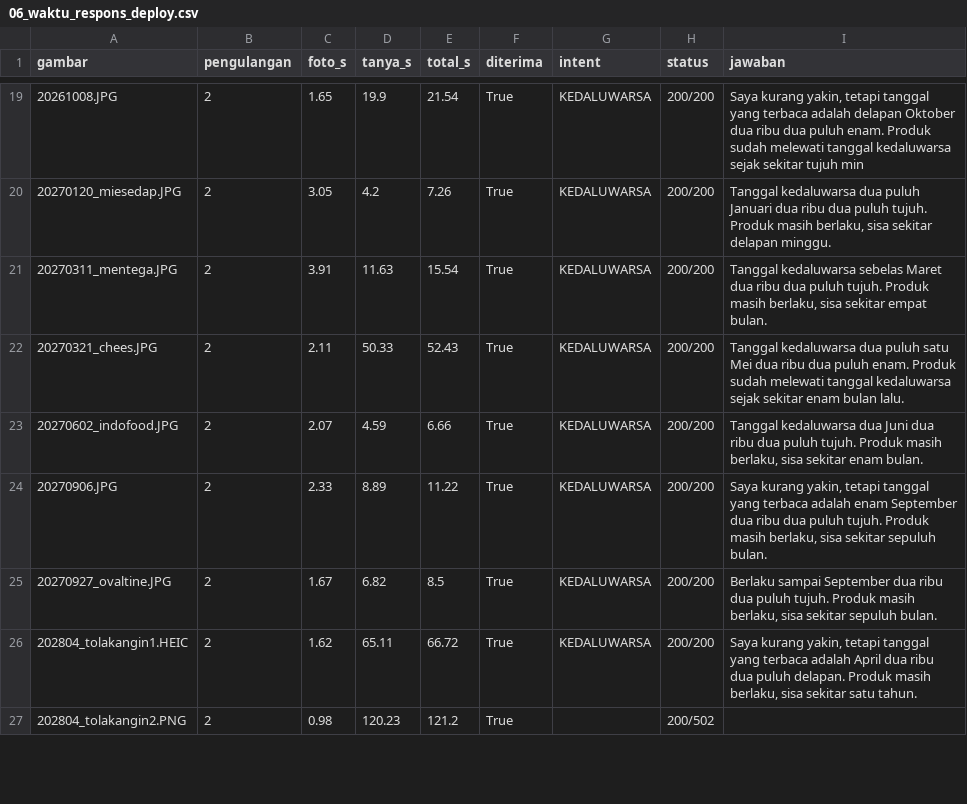
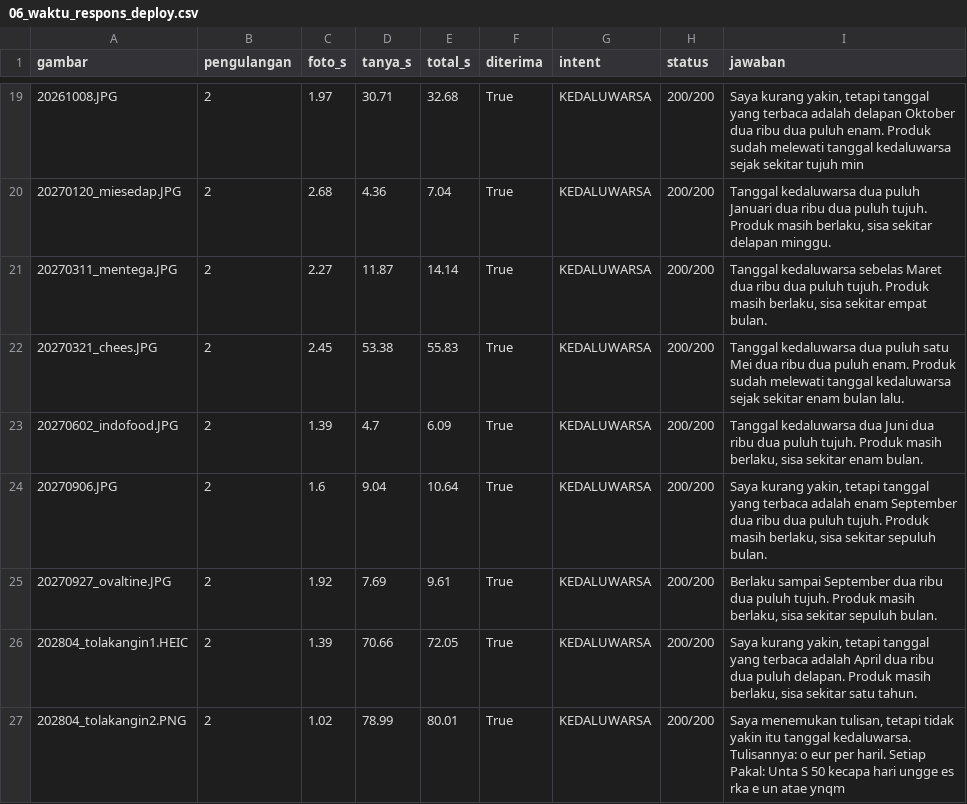
Before and after one commit to aldopsr/SayIt, a CSV file: docs/lampiran-radit/06_waktu_respons_deploy.csv, drawn as a sheet; only a part is shown, gaps mark what is left out; the diff covers the shown part only; the diff names each change by its address in the sheet, - before the commit and + after, or states it on an @@ line.

```diff
--- a/docs/lampiran-radit/06_waktu_respons_deploy.csv
+++ b/docs/lampiran-radit/06_waktu_respons_deploy.csv
-C19 (foto_s): 1.65
+C19 (foto_s): 1.97
-D19 (tanya_s): 19.9
+D19 (tanya_s): 30.71
-E19 (total_s): 21.54
+E19 (total_s): 32.68
-C20 (foto_s): 3.05
+C20 (foto_s): 2.68
-D20 (tanya_s): 4.2
+D20 (tanya_s): 4.36
-E20 (total_s): 7.26
+E20 (total_s): 7.04
-C21 (foto_s): 3.91
+C21 (foto_s): 2.27
-D21 (tanya_s): 11.63
+D21 (tanya_s): 11.87
-E21 (total_s): 15.54
+E21 (total_s): 14.14
-C22 (foto_s): 2.11
+C22 (foto_s): 2.45
-D22 (tanya_s): 50.33
+D22 (tanya_s): 53.38
-E22 (total_s): 52.43
+E22 (total_s): 55.83
-C23 (foto_s): 2.07
+C23 (foto_s): 1.39
-D23 (tanya_s): 4.59
+D23 (tanya_s): 4.7
-E23 (total_s): 6.66
+E23 (total_s): 6.09
-C24 (foto_s): 2.33
+C24 (foto_s): 1.6
-D24 (tanya_s): 8.89
+D24 (tanya_s): 9.04
-E24 (total_s): 11.22
+E24 (total_s): 10.64
-C25 (foto_s): 1.67
+C25 (foto_s): 1.92
-D25 (tanya_s): 6.82
+D25 (tanya_s): 7.69
-E25 (total_s): 8.5
+E25 (total_s): 9.61
-C26 (foto_s): 1.62
+C26 (foto_s): 1.39
-D26 (tanya_s): 65.11
+D26 (tanya_s): 70.66
-E26 (total_s): 66.72
+E26 (total_s): 72.05
-C27 (foto_s): 0.98
+C27 (foto_s): 1.02
-D27 (tanya_s): 120.23
+D27 (tanya_s): 78.99
-E27 (total_s): 121.2
+E27 (total_s): 80.01
-G27 (intent): (empty)
+G27 (intent): KEDALUWARSA
-H27 (status): 200/502
+H27 (status): 200/200
-I27 (jawaban): (empty)
+I27 (jawaban): Saya menemukan tulisan, tetapi tidak yakin itu tanggal kedaluwarsa. Tulisannya: o eur per haril. Setiap Pakal: Unta S 50 kecapa hari ungge es rka e un atae ynqm
```
Also changed, not shown: 133 edited cells elsewhere in this file, 7 other files.
